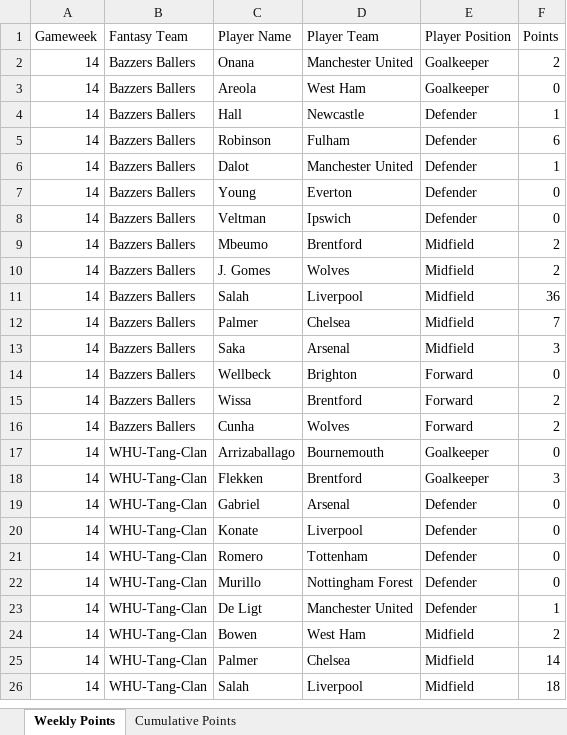
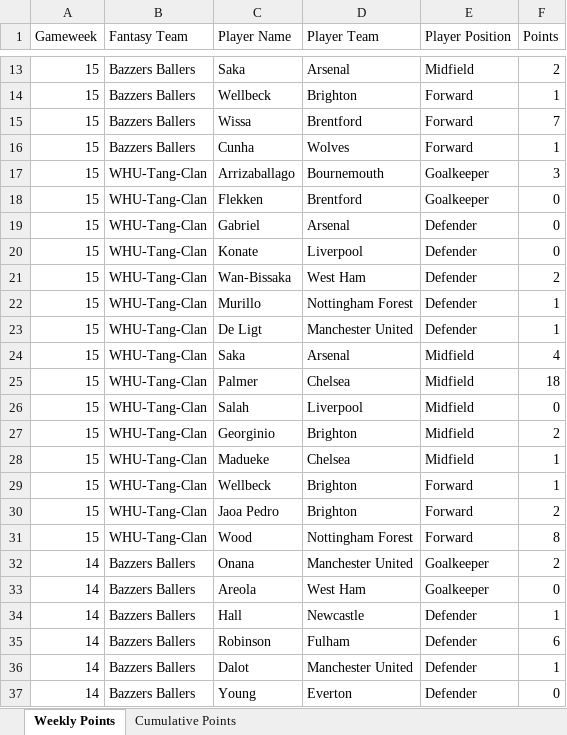
Before and after one commit to David-Watson1971/WHUPUP-Fantasy-League, an Excel workbook: WHUPUP.xlsx, sheet Weekly Points, drawn as a sheet; only a part is shown, gaps mark what is left out; the shorter side is filled out with more unchanged rows; values as stored, in another font and other column widths than the file's, no borders; the diff covers the shown part only; the diff names each change by its address in the sheet, - before the commit and + after, or states it on an @@ line.

Commit message:
Week 15 Update

```diff
--- a/WHUPUP.xlsx (sheet Weekly Points)
+++ b/WHUPUP.xlsx (sheet Weekly Points)
+row 13: 15 | Bazzers Ballers | Saka | Arsenal | Midfield | 2
+row 14: 15 | Bazzers Ballers | Wellbeck | Brighton | Forward | 1
+row 15: 15 | Bazzers Ballers | Wissa | Brentford | Forward | 7
+row 16: 15 | Bazzers Ballers | Cunha | Wolves | Forward | 1
+row 17: 15 | WHU-Tang-Clan | Arrizaballago | Bournemouth | Goalkeeper | 3
+row 18: 15 | WHU-Tang-Clan | Flekken | Brentford | Goalkeeper | 0
+row 19: 15 | WHU-Tang-Clan | Gabriel | Arsenal | Defender | 0
+row 20: 15 | WHU-Tang-Clan | Konate | Liverpool | Defender | 0
+row 21: 15 | WHU-Tang-Clan | Wan-Bissaka | West Ham | Defender | 2
+row 22: 15 | WHU-Tang-Clan | Murillo | Nottingham Forest | Defender | 1
+row 23: 15 | WHU-Tang-Clan | De Ligt | Manchester United | Defender | 1
+row 24: 15 | WHU-Tang-Clan | Saka | Arsenal | Midfield | 4
+row 25: 15 | WHU-Tang-Clan | Palmer | Chelsea | Midfield | 18
+row 26: 15 | WHU-Tang-Clan | Salah | Liverpool | Midfield | 0
+row 27: 15 | WHU-Tang-Clan | Georginio | Brighton | Midfield | 2
+row 28: 15 | WHU-Tang-Clan | Madueke | Chelsea | Midfield | 1
+row 29: 15 | WHU-Tang-Clan | Wellbeck | Brighton | Forward | 1
+row 30: 15 | WHU-Tang-Clan | Jaoa Pedro | Brighton | Forward | 2
+row 31: 15 | WHU-Tang-Clan | Wood | Nottingham Forest | Forward | 8
```
Also changed, not shown: 11 added rows elsewhere in this sheet, sheet Cumulative Points.
